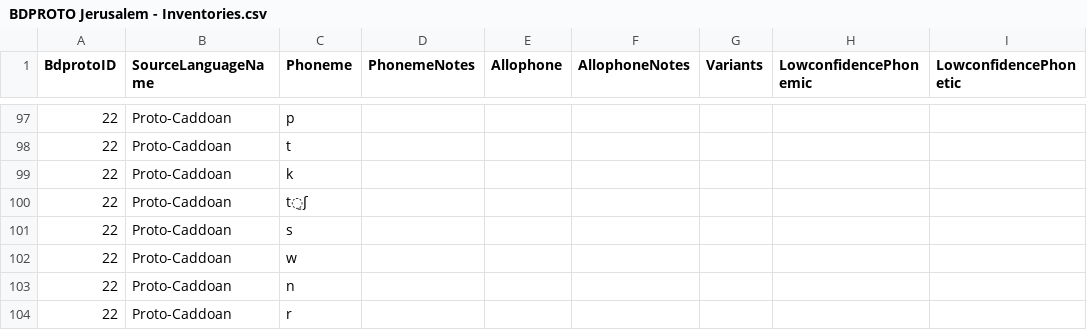
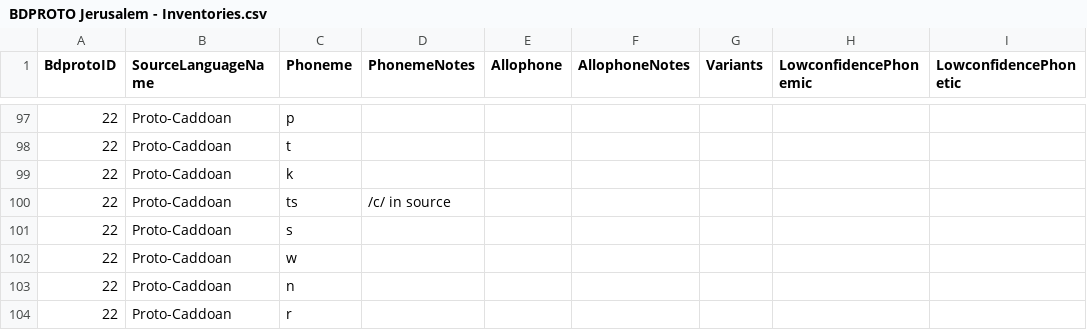
Before and after one commit to bdproto/bdproto, a CSV file: src/huji/BDPROTO Jerusalem - Inventories.csv, drawn as a sheet; only a part is shown, gaps mark what is left out; the diff names each change by its address in the sheet, - before the commit and + after, or states it on an @@ line.

Commit message:
Update BDPROTO Jerusalem - Inventories.csv
Corrected Caddoan tS to ts, added description of source character.

```diff
--- a/src/huji/BDPROTO Jerusalem - Inventories.csv
+++ b/src/huji/BDPROTO Jerusalem - Inventories.csv
-C100 (Phoneme): t̠ʃ
+C100 (Phoneme): ts
-D100 (PhonemeNotes): (empty)
+D100 (PhonemeNotes): /c/ in source
```
